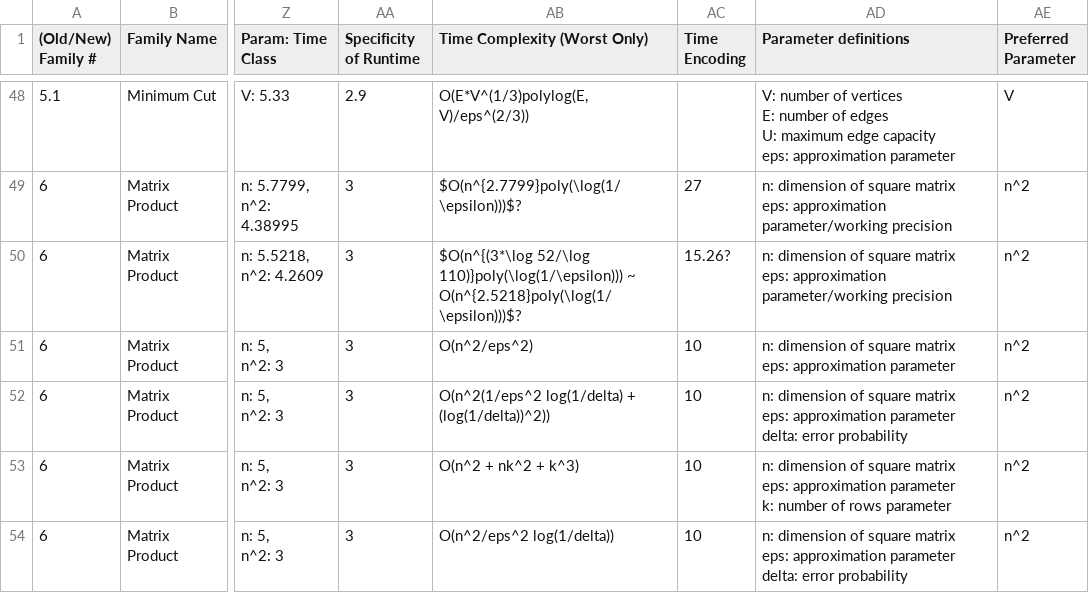
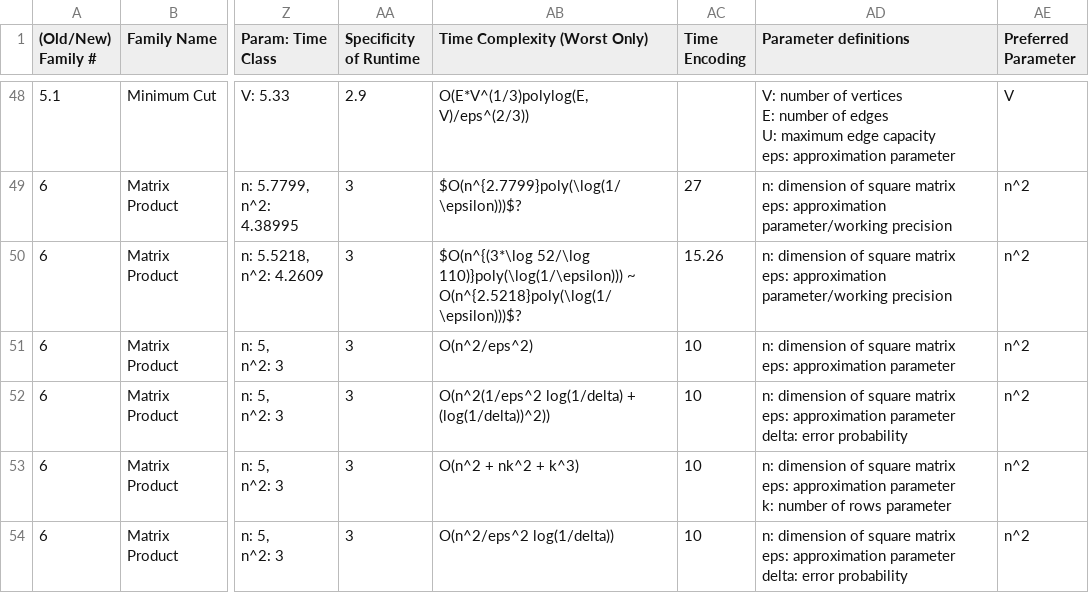
Before and after one commit to andrewlucasgs/approximation-algorithms, a CSV file: approximation_algorithms.csv, drawn as a sheet; only a part is shown, gaps mark what is left out; the diff names each change by its address in the sheet, - before the commit and + after, or states it on an @@ line.

```diff
--- a/approximation_algorithms.csv
+++ b/approximation_algorithms.csv
-AC50 (Time Encoding): 15.26?
+AC50 (Time Encoding): 15.26
```
Also changed, not shown: sheet1.csv, 4 other files.
